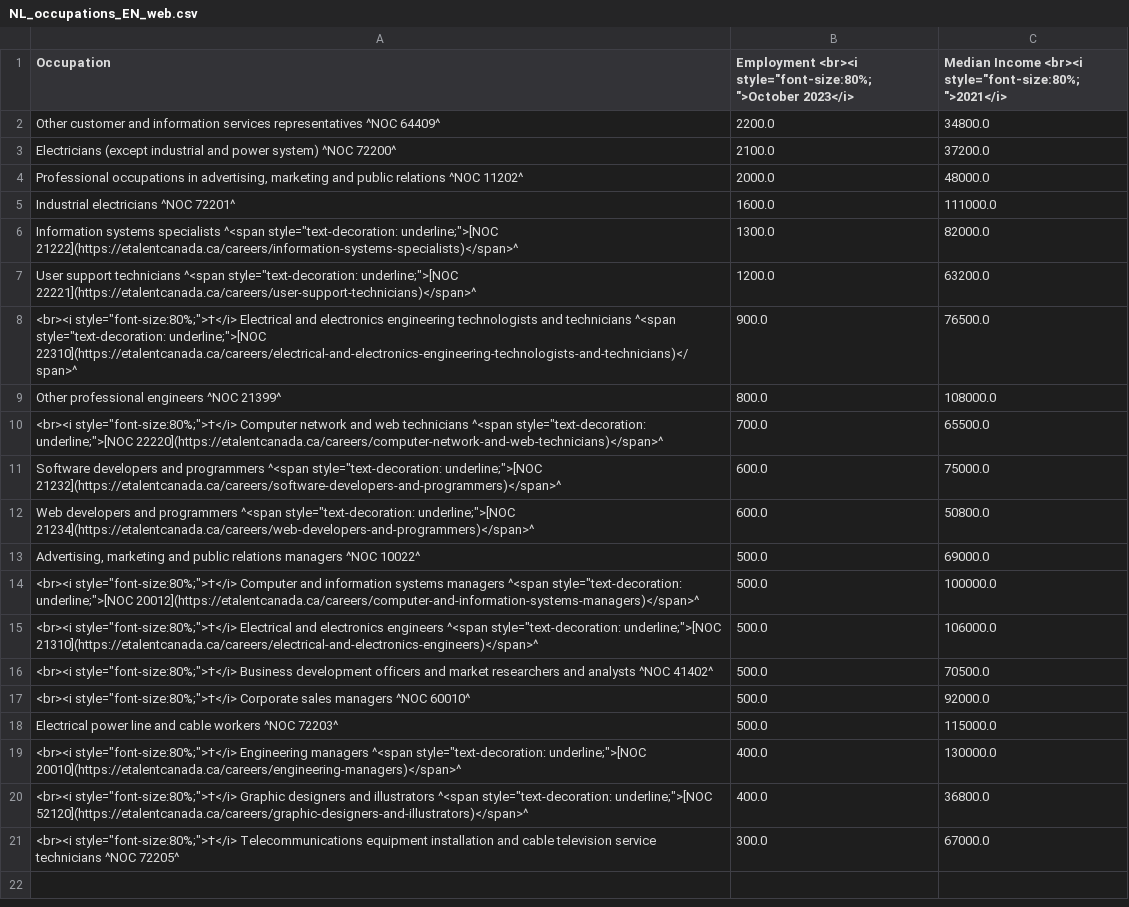
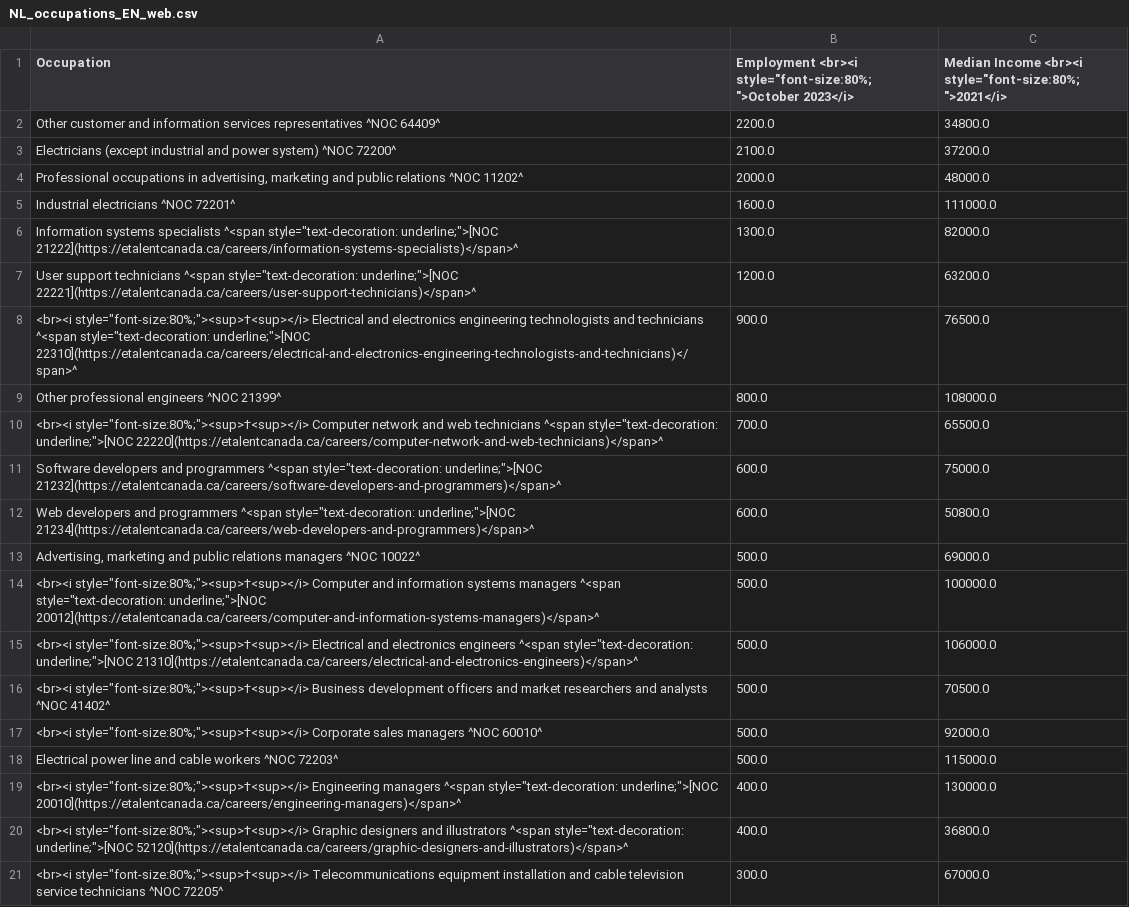
Before and after one commit to eTalent-LMI/lfs_raw, a CSV file: NL_occupations_EN_web.csv, drawn as a sheet.

```diff
--- a/NL_occupations_EN_web.csv
+++ b/NL_occupations_EN_web.csv
@@ -7,5 +7,5 @@ Industrial electricians ^NOC 72201^,1600.0,111000.0
 "User support technicians ^<span style=""text-decoration: underline;"">[NOC 22221](https://etalentcanada.ca/careers/user-support-technicians)</span>^",1200.0,63200.0
-"<br><i style=""font-size:80%;"">†</i> Electrical and electronics engineering technologists and technicians ^<span style=""text-decoration: underline;"">[NOC 22310](https://etalentcanada.ca/careers/electrical-and-electronics-engineering-technologists-and-technicians)</span>^",900.0,76500.0
+"<br><i style=""font-size:80%;""><sup>†<sup></i> Electrical and electronics engineering technologists and technicians ^<span style=""text-decoration: underline;"">[NOC 22310](https://etalentcanada.ca/careers/electrical-and-electronics-engineering-technologists-and-technicians)</span>^",900.0,76500.0
 Other professional engineers ^NOC 21399^,800.0,108000.0
-"<br><i style=""font-size:80%;"">†</i> Computer network and web technicians ^<span style=""text-decoration: underline;"">[NOC 22220](https://etalentcanada.ca/careers/computer-network-and-web-technicians)</span>^",700.0,65500.0
+"<br><i style=""font-size:80%;""><sup>†<sup></i> Computer network and web technicians ^<span style=""text-decoration: underline;"">[NOC 22220](https://etalentcanada.ca/careers/computer-network-and-web-technicians)</span>^",700.0,65500.0
 "Software developers and programmers ^<span style=""text-decoration: underline;"">[NOC 21232](https://etalentcanada.ca/careers/software-developers-and-programmers)</span>^",600.0,75000.0
@@ -13,9 +13,9 @@ Other professional engineers ^NOC 21399^,800.0,108000.0
 "Advertising, marketing and public relations managers ^NOC 10022^",500.0,69000.0
-"<br><i style=""font-size:80%;"">†</i> Computer and information systems managers ^<span style=""text-decoration: underline;"">[NOC 20012](https://etalentcanada.ca/careers/computer-and-information-systems-managers)</span>^",500.0,100000.0
-"<br><i style=""font-size:80%;"">†</i> Electrical and electronics engineers ^<span style=""text-decoration: underline;"">[NOC 21310](https://etalentcanada.ca/careers/electrical-and-electronics-engineers)</span>^",500.0,106000.0
-"<br><i style=""font-size:80%;"">†</i> Business development officers and market researchers and analysts ^NOC 41402^",500.0,70500.0
-"<br><i style=""font-size:80%;"">†</i> Corporate sales managers ^NOC 60010^",500.0,92000.0
+"<br><i style=""font-size:80%;""><sup>†<sup></i> Computer and information systems managers ^<span style=""text-decoration: underline;"">[NOC 20012](https://etalentcanada.ca/careers/computer-and-information-systems-managers)</span>^",500.0,100000.0
+"<br><i style=""font-size:80%;""><sup>†<sup></i> Electrical and electronics engineers ^<span style=""text-decoration: underline;"">[NOC 21310](https://etalentcanada.ca/careers/electrical-and-electronics-engineers)</span>^",500.0,106000.0
+"<br><i style=""font-size:80%;""><sup>†<sup></i> Business development officers and market researchers and analysts ^NOC 41402^",500.0,70500.0
+"<br><i style=""font-size:80%;""><sup>†<sup></i> Corporate sales managers ^NOC 60010^",500.0,92000.0
 Electrical power line and cable workers ^NOC 72203^,500.0,115000.0
-"<br><i style=""font-size:80%;"">†</i> Engineering managers ^<span style=""text-decoration: underline;"">[NOC 20010](https://etalentcanada.ca/careers/engineering-managers)</span>^",400.0,130000.0
-"<br><i style=""font-size:80%;"">†</i> Graphic designers and illustrators ^<span style=""text-decoration: underline;"">[NOC 52120](https://etalentcanada.ca/careers/graphic-designers-and-illustrators)</span>^",400.0,36800.0
-"<br><i style=""font-size:80%;"">†</i> Telecommunications equipment installation and cable television service technicians ^NOC 72205^ ",300.0,67000.0
+"<br><i style=""font-size:80%;""><sup>†<sup></i> Engineering managers ^<span style=""text-decoration: underline;"">[NOC 20010](https://etalentcanada.ca/careers/engineering-managers)</span>^",400.0,130000.0
+"<br><i style=""font-size:80%;""><sup>†<sup></i> Graphic designers and illustrators ^<span style=""text-decoration: underline;"">[NOC 52120](https://etalentcanada.ca/careers/graphic-designers-and-illustrators)</span>^",400.0,36800.0
+"<br><i style=""font-size:80%;""><sup>†<sup></i> Telecommunications equipment installation and cable television service technicians ^NOC 72205^ ",300.0,67000.0
```
Also changed, not shown: NL_occupations_FR_web.csv, NS_occupations_EN_web.csv, 13 other files.
